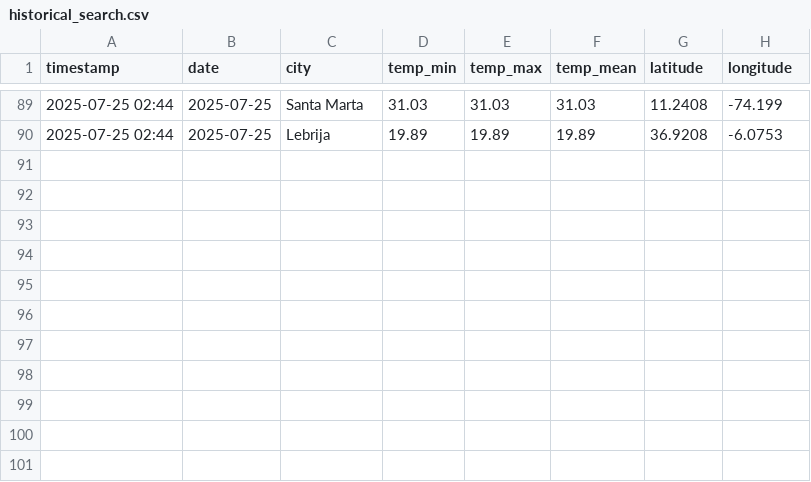
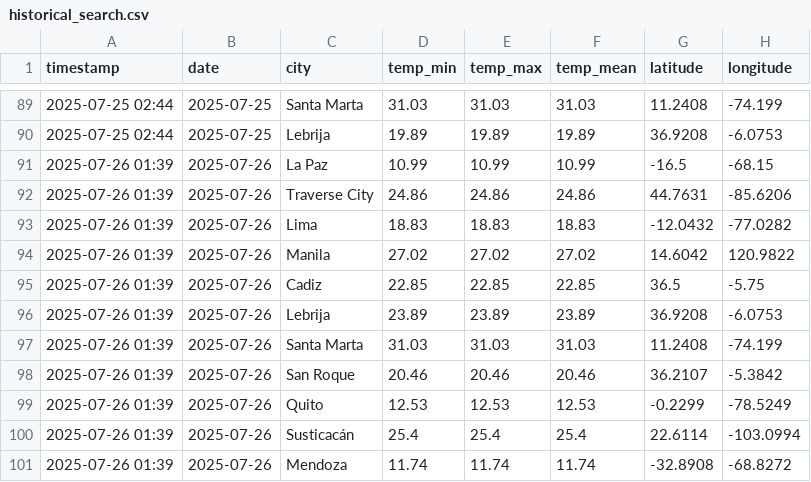
Before and after one commit to thomas-hunt4/Weather_App, a CSV file: data/history_management/historical_search.csv, drawn as a sheet; only a part is shown, gaps mark what is left out; the diff names each change by its address in the sheet, - before the commit and + after, or states it on an @@ line.

Commit message:
open meteo api call for trending and forecast data

```diff
--- a/data/history_management/historical_search.csv
+++ b/data/history_management/historical_search.csv
+row 91: 2025-07-26 01:39 | 2025-07-26 | La Paz | 10.99 | 10.99 | 10.99 | -16.5 | -68.15
+row 92: 2025-07-26 01:39 | 2025-07-26 | Traverse City | 24.86 | 24.86 | 24.86 | 44.7631 | -85.6206
+row 93: 2025-07-26 01:39 | 2025-07-26 | Lima | 18.83 | 18.83 | 18.83 | -12.0432 | -77.0282
+row 94: 2025-07-26 01:39 | 2025-07-26 | Manila | 27.02 | 27.02 | 27.02 | 14.6042 | 120.9822
+row 95: 2025-07-26 01:39 | 2025-07-26 | Cadiz | 22.85 | 22.85 | 22.85 | 36.5 | -5.75
+row 96: 2025-07-26 01:39 | 2025-07-26 | Lebrija | 23.89 | 23.89 | 23.89 | 36.9208 | -6.0753
+row 97: 2025-07-26 01:39 | 2025-07-26 | Santa Marta | 31.03 | 31.03 | 31.03 | 11.2408 | -74.199
+row 98: 2025-07-26 01:39 | 2025-07-26 | San Roque | 20.46 | 20.46 | 20.46 | 36.2107 | -5.3842
+row 99: 2025-07-26 01:39 | 2025-07-26 | Quito | 12.53 | 12.53 | 12.53 | -0.2299 | -78.5249
+row 100: 2025-07-26 01:39 | 2025-07-26 | Susticacán | 25.4 | 25.4 | 25.4 | 22.6114 | -103.0994
+row 101: 2025-07-26 01:39 | 2025-07-26 | Mendoza | 11.74 | 11.74 | 11.74 | -32.8908 | -68.8272
```
Also changed, not shown: data/history_management/weather_history.csv, 1 other file.
